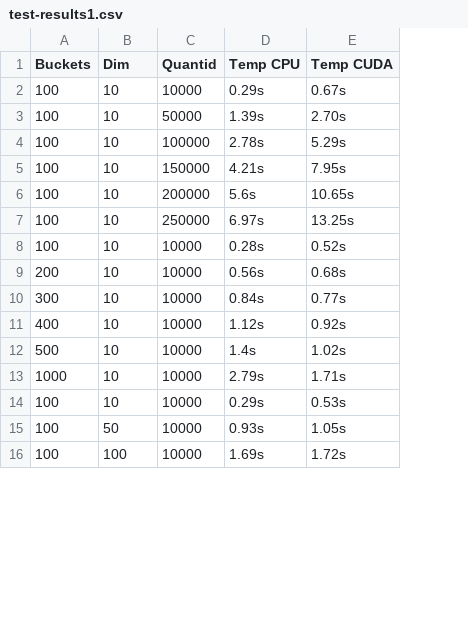
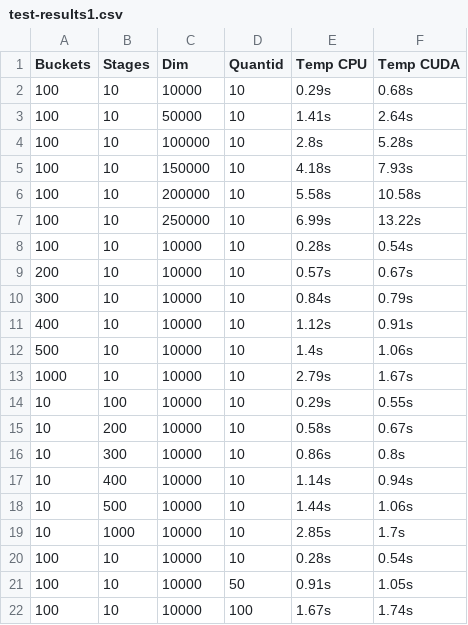
Before and after one commit to douglasralmeida/pp-proj, a CSV file: test-results1.csv, drawn as a sheet; only a part is shown; addresses are those after the commit; the diff covers the shown part only; the diff names each change by its address in the sheet, - before the commit and + after, or states it on an @@ line.

Commit message:
Atualização dos resultados

```diff
--- a/test-results1.csv
+++ b/test-results1.csv
+column D (Quantid), rows 2-13: all 10; rows 20-22: 10 | 50 | 100
-B1: Dim
+B1: Stages
-C1: Quantid
+C1: Dim
-F2 (Temp CUDA): 0.67s
+F2 (Temp CUDA): 0.68s
-E3 (Temp CPU): 1.39s
+E3 (Temp CPU): 1.41s
-F3 (Temp CUDA): 2.70s
+F3 (Temp CUDA): 2.64s
-E4 (Temp CPU): 2.78s
+E4 (Temp CPU): 2.8s
-F4 (Temp CUDA): 5.29s
+F4 (Temp CUDA): 5.28s
-E5 (Temp CPU): 4.21s
+E5 (Temp CPU): 4.18s
-F5 (Temp CUDA): 7.95s
+F5 (Temp CUDA): 7.93s
-E6 (Temp CPU): 5.6s
+E6 (Temp CPU): 5.58s
-F6 (Temp CUDA): 10.65s
+F6 (Temp CUDA): 10.58s
-E7 (Temp CPU): 6.97s
+E7 (Temp CPU): 6.99s
-F7 (Temp CUDA): 13.25s
+F7 (Temp CUDA): 13.22s
-F8 (Temp CUDA): 0.52s
+F8 (Temp CUDA): 0.54s
-E9 (Temp CPU): 0.56s
+E9 (Temp CPU): 0.57s
-F9 (Temp CUDA): 0.68s
+F9 (Temp CUDA): 0.67s
-F10 (Temp CUDA): 0.77s
+F10 (Temp CUDA): 0.79s
-F11 (Temp CUDA): 0.92s
+F11 (Temp CUDA): 0.91s
-F12 (Temp CUDA): 1.02s
+F12 (Temp CUDA): 1.06s
-F13 (Temp CUDA): 1.71s
+F13 (Temp CUDA): 1.67s
+row 14: 10 | 100 | 10000 | 10 | 0.29s | 0.55s
+row 15: 10 | 200 | 10000 | 10 | 0.58s | 0.67s
+row 16: 10 | 300 | 10000 | 10 | 0.86s | 0.8s
+row 17: 10 | 400 | 10000 | 10 | 1.14s | 0.94s
+row 18: 10 | 500 | 10000 | 10 | 1.44s | 1.06s
+row 19: 10 | 1000 | 10000 | 10 | 2.85s | 1.7s
-E20 (Temp CPU): 0.29s
+E20 (Temp CPU): 0.28s
-F20 (Temp CUDA): 0.53s
+F20 (Temp CUDA): 0.54s
-B21 (Stages): 50
+B21 (Stages): 10
-E21 (Temp CPU): 0.93s
+E21 (Temp CPU): 0.91s
-B22 (Stages): 100
+B22 (Stages): 10
-E22 (Temp CPU): 1.69s
+E22 (Temp CPU): 1.67s
-F22 (Temp CUDA): 1.72s
+F22 (Temp CUDA): 1.74s
```
Also changed, not shown: 6 edited cells elsewhere in this file.
